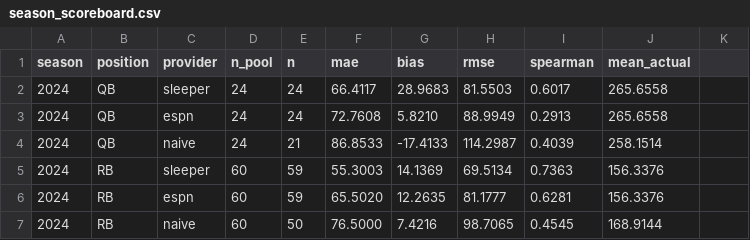
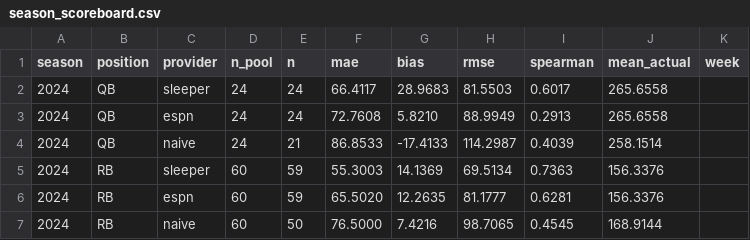
Before and after one commit to tkforgeworks/lazy-sleeper, a CSV file: data/benchmarks/season_scoreboard.csv, drawn as a sheet; only a part is shown; the diff names each change by its address in the sheet, - before the commit and + after, or states it on an @@ line.

```diff
--- a/data/benchmarks/season_scoreboard.csv
+++ b/data/benchmarks/season_scoreboard.csv
-K1: (empty)
+K1: week
```
Also changed, not shown: data/benchmarks/weekly_scoreboard.csv, 9 other files.
